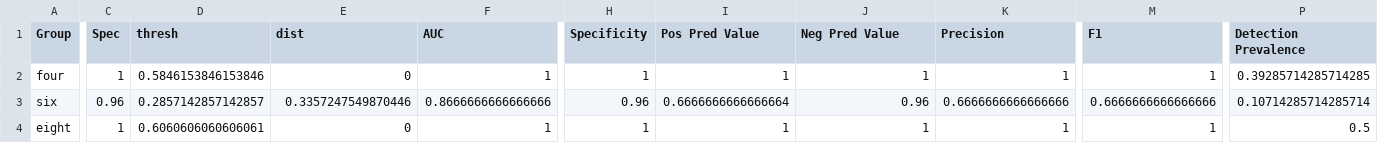
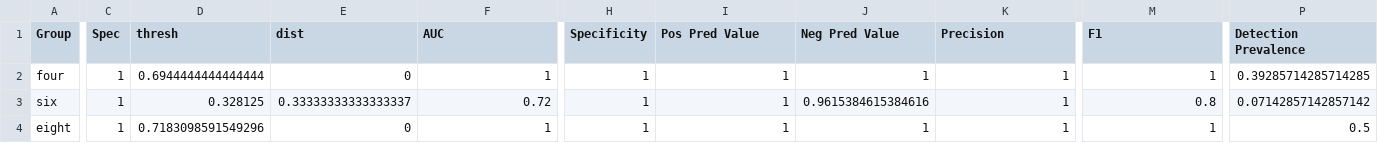
Before and after one commit to erikerhardt/erikmisc, a CSV file: reference/out_sel/out_e_rf__o_class_sel_ROC.csv, drawn as a sheet; only a part is shown, gaps mark what is left out; the diff covers the shown part only; the diff names each change by its address in the sheet, - before the commit and + after, or states it on an @@ line.

```diff
--- a/reference/out_sel/out_e_rf__o_class_sel_ROC.csv
+++ b/reference/out_sel/out_e_rf__o_class_sel_ROC.csv
-D2 (thresh): 0.5846153846153846
+D2 (thresh): 0.6944444444444444
-C3 (Spec): 0.96
+C3 (Spec): 1
-D3 (thresh): 0.2857142857142857
+D3 (thresh): 0.328125
-E3 (dist): 0.3357247549870446
+E3 (dist): 0.33333333333333337
-F3 (AUC): 0.8666666666666666
+F3 (AUC): 0.72
-H3 (Specificity): 0.96
+H3 (Specificity): 1
-I3 (Pos Pred Value): 0.6666666666666664
+I3 (Pos Pred Value): 1
-J3 (Neg Pred Value): 0.96
+J3 (Neg Pred Value): 0.9615384615384616
-K3 (Precision): 0.6666666666666666
+K3 (Precision): 1
-M3 (F1): 0.6666666666666666
+M3 (F1): 0.8
-P3 (Detection Prevalence): 0.10714285714285714
+P3 (Detection Prevalence): 0.07142857142857142
-D4 (thresh): 0.6060606060606061
+D4 (thresh): 0.7183098591549296
```
Also changed, not shown: 1 edited cell elsewhere in this file, reference/out_sel/out_e_rf__o_class_full_importance.csv, reference/out_sel/out_e_rf__o_class_sel_importance.csv, 25 other files.
